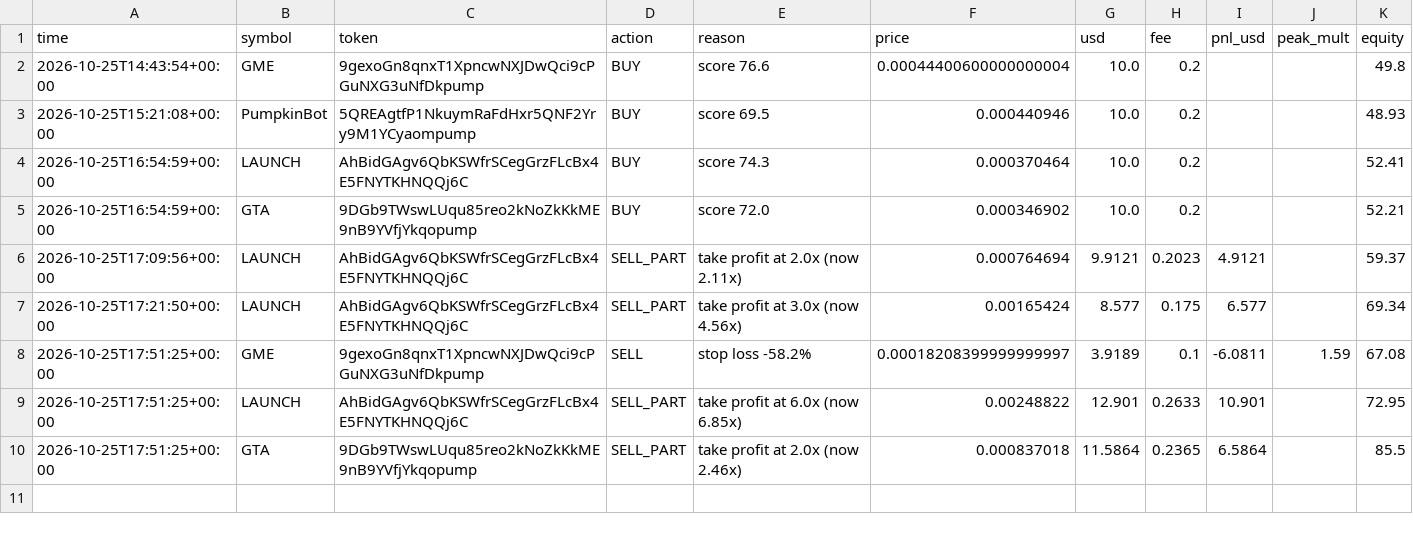
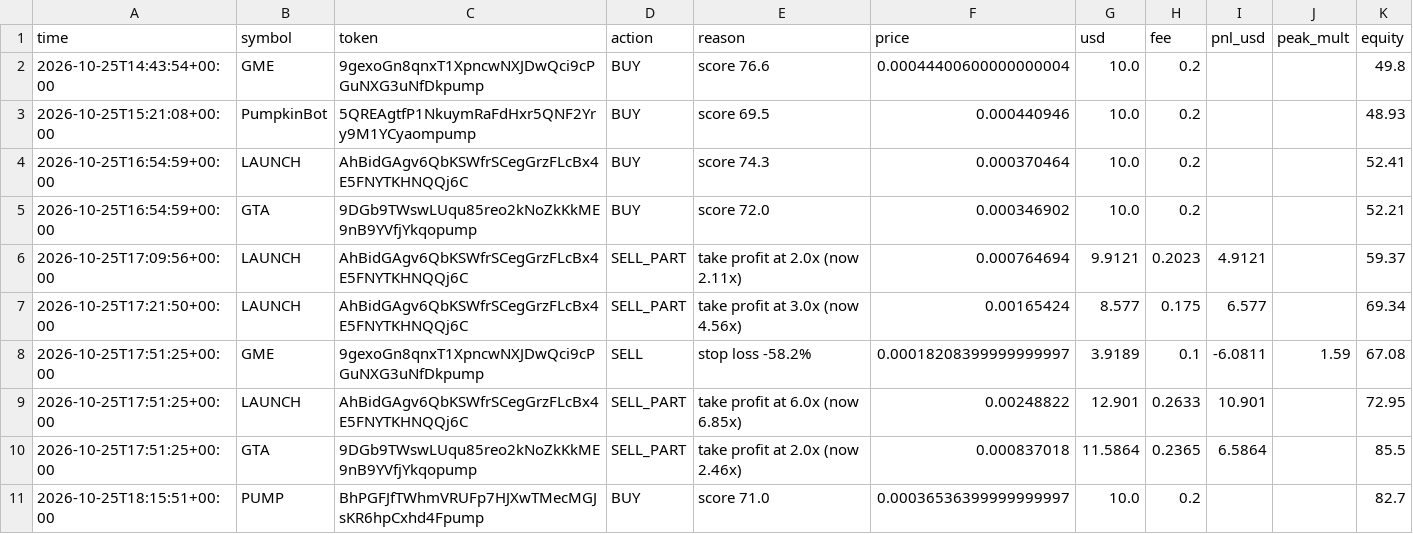
Before and after one commit to SuppleVise/memecoin-scanner, a CSV file: paper_journal_moonshot.csv, drawn as a sheet; the diff names each change by its address in the sheet, - before the commit and + after, or states it on an @@ line.

```diff
--- a/paper_journal_moonshot.csv
+++ b/paper_journal_moonshot.csv
+row 11: 2026-10-25T18:15:51+00:00 | PUMP | BhPGFJfTWhmVRUFp7HJXwTMecMGJsKR6hpCxhd4Fpump | BUY | score 71.0 | 0.00036536399999999997 | 10.0 | 0.2 |  |  | 82.7
```
Also changed, not shown: paper_journal_early.csv, signals_early.csv, 5 other files.
